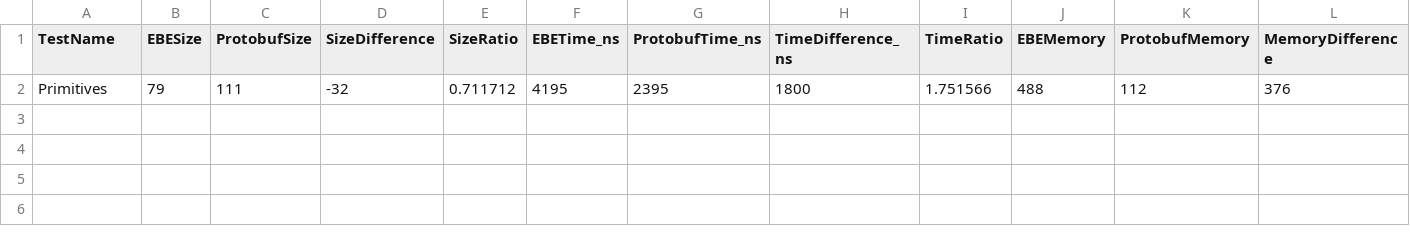
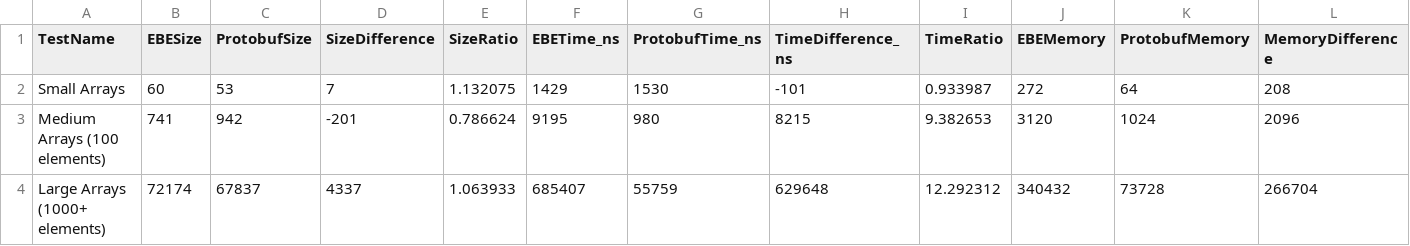
Before and after one commit to AnuiDolphin/ebe, a CSV file: compare/benchmark_results.csv, drawn as a sheet; only a part is shown; removed rows and columns are numbered as before the commit, all else as after; rows hold the shown columns only; the diff names each change by its address in the sheet, - before the commit and + after, or states it on an @@ line.

Commit message:
Add support for serializing arrays of structs

```diff
--- a/compare/benchmark_results.csv
+++ b/compare/benchmark_results.csv
-row 2: Primitives | 79 | 111 | -32 | 0.711712 | 4195 | 2395 | 1800 | 1.751566 | 488 | 112 | 376
+row 2: Small Arrays | 60 | 53 | 7 | 1.132075 | 1429 | 1530 | -101 | 0.933987 | 272 | 64 | 208
+row 3: Medium Arrays (100 elements) | 741 | 942 | -201 | 0.786624 | 9195 | 980 | 8215 | 9.382653 | 3120 | 1024 | 2096
+row 4: Large Arrays (1000+ elements) | 72174 | 67837 | 4337 | 1.063933 | 685407 | 55759 | 629648 | 12.292312 | 340432 | 73728 | 266704
```
Also changed, not shown: 5 other files.
